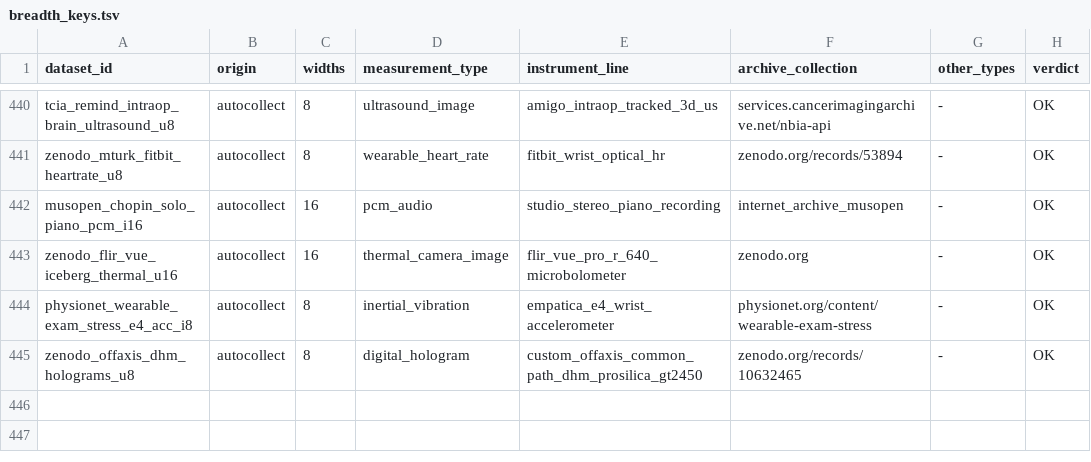
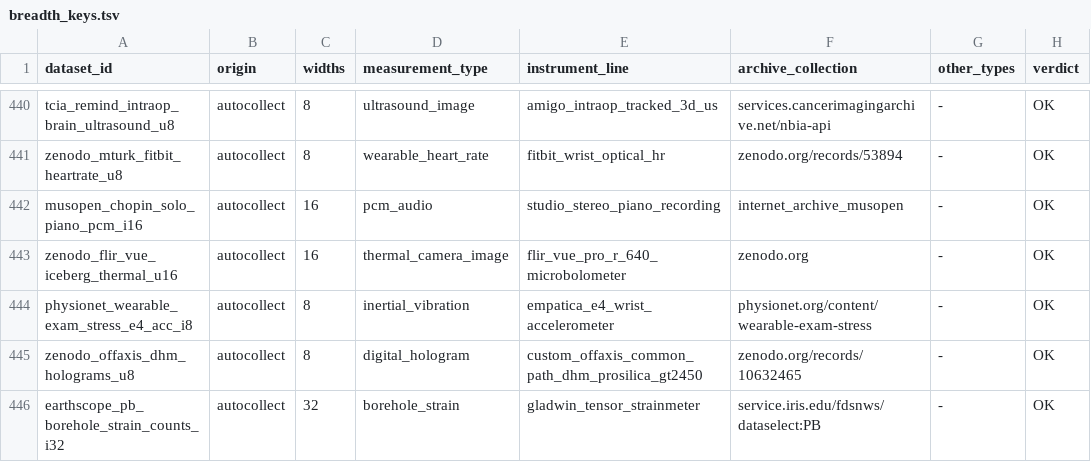
Before and after one commit to Cyan4973/public_datasets_collection, a TSV file: pipeline/breadth_keys.tsv, drawn as a sheet; only a part is shown, gaps mark what is left out; the diff names each change by its address in the sheet, - before the commit and + after, or states it on an @@ line.

```diff
--- a/pipeline/breadth_keys.tsv
+++ b/pipeline/breadth_keys.tsv
+row 446: earthscope_pb_borehole_strain_counts_i32 | autocollect | 32 | borehole_strain | gladwin_tensor_strainmeter | service.iris.edu/fdsnws/dataselect:PB | - | OK
```
Also changed, not shown: attempts/dataset_status.tsv, pipeline/candidates.tsv, 13 other files.
